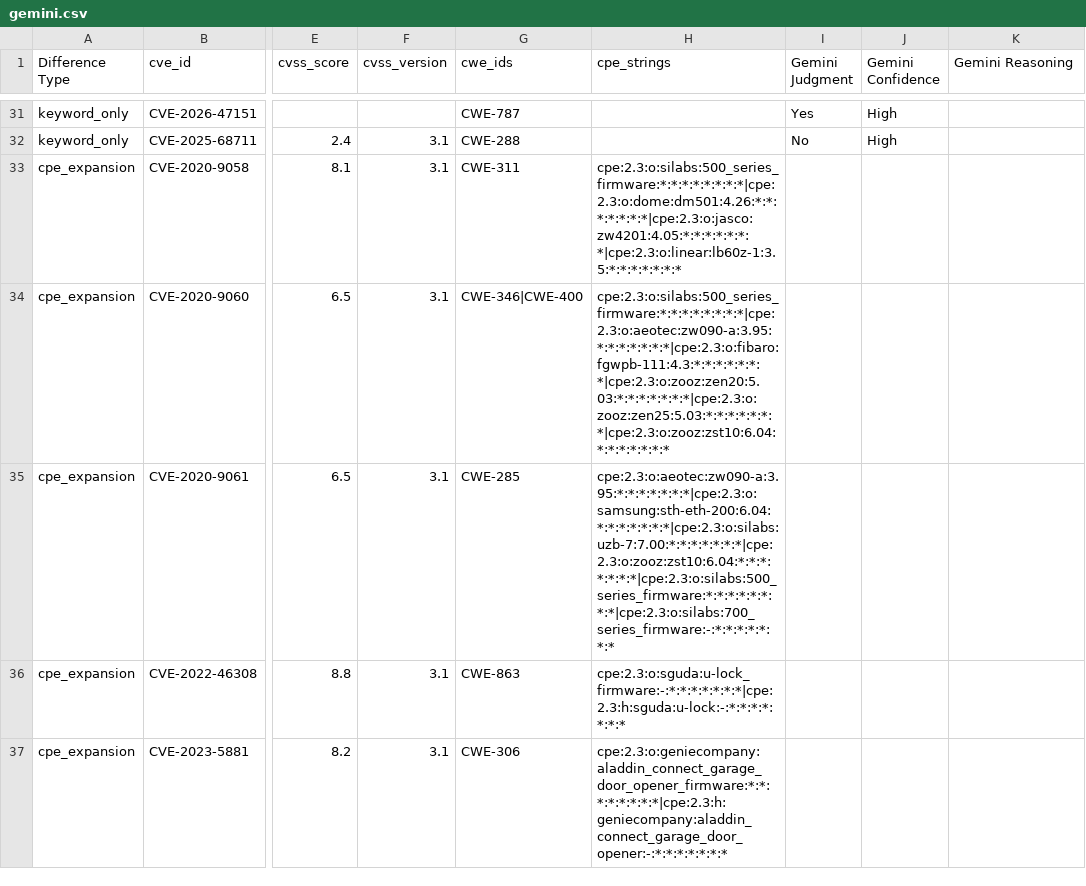
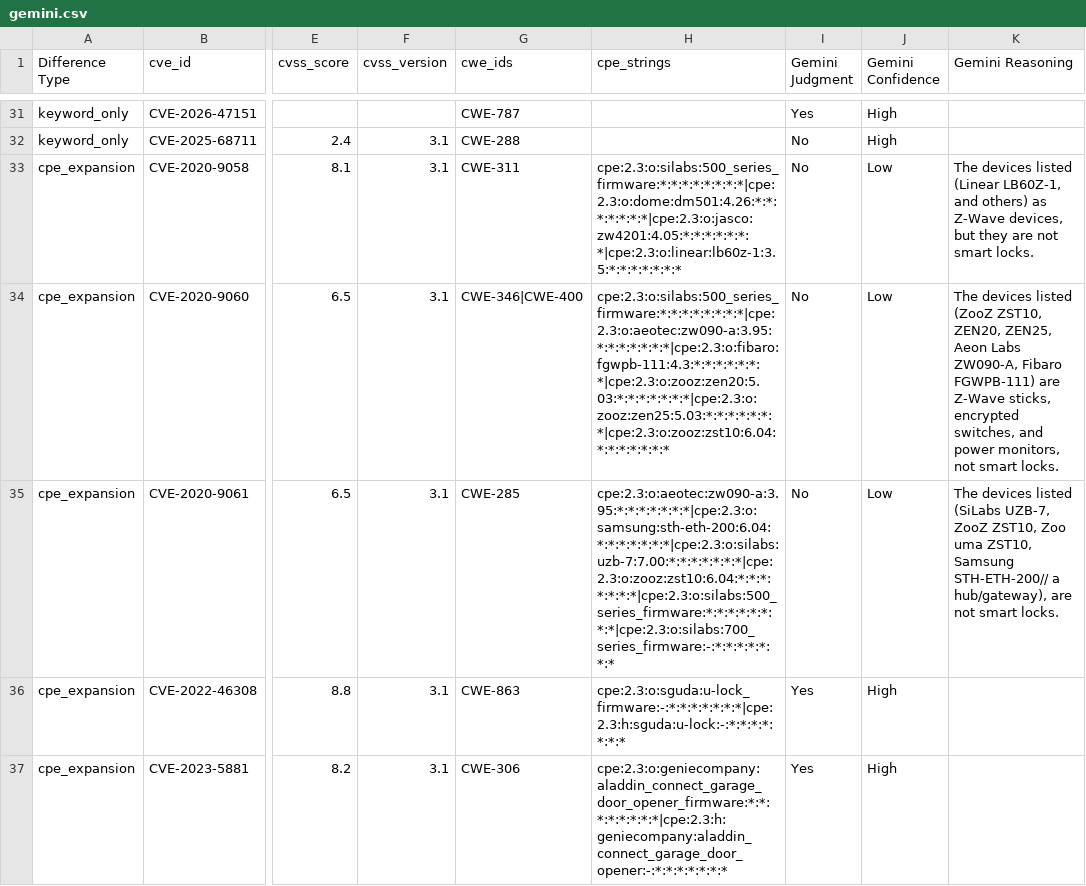
Before and after one commit to constrictingsnake/Home-IoT-Security, a CSV file: data/difference/doorlock/reviews/gemini.csv, drawn as a sheet; only a part is shown, gaps mark what is left out; the diff names each change by its address in the sheet, - before the commit and + after, or states it on an @@ line.

Commit message:
Fill Gemini reviews for pending difference-set rows across 11 categories
Runs the Gemini/Gemma reviewer (batch_size=80 first pass, solo batch_size=1
mop-up for stragglers) over all rows still missing a Gemini Judgment:
alarms, babymonitor, cameras, doorlock, garden, hub, lighting, robotvacuum,
smartplugs, smartspeakers, and streaming (2,120 rows total, streaming being
the bulk at 1,937).

```diff
--- a/data/difference/doorlock/reviews/gemini.csv
+++ b/data/difference/doorlock/reviews/gemini.csv
-I33:I35 (Gemini Judgment): (empty)
+I33:I35 (Gemini Judgment): No
-J33:J35 (Gemini Confidence): (empty)
+J33:J35 (Gemini Confidence): Low
-K33 (Gemini Reasoning): (empty)
+K33 (Gemini Reasoning): The devices listed (Linear LB60Z-1, and others) as Z-Wave devices, but they are not smart locks.
-K34 (Gemini Reasoning): (empty)
+K34 (Gemini Reasoning): The devices listed (ZooZ ZST10, ZEN20, ZEN25, Aeon Labs ZW090-A, Fibaro FGWPB-111) are Z-Wave sticks, encrypted switches, and power monitors, not smart locks.
-K35 (Gemini Reasoning): (empty)
+K35 (Gemini Reasoning): The devices listed (SiLabs UZB-7, ZooZ ZST10, Zoo uma ZST10, Samsung STH-ETH-200// a hub/gateway), are not smart locks.
-I36:I37 (Gemini Judgment): (empty)
+I36:I37 (Gemini Judgment): Yes
-J36:J37 (Gemini Confidence): (empty)
+J36:J37 (Gemini Confidence): High
```
Also changed, not shown: data/difference/alarms/reviews/gemini.csv, data/difference/babymonitor/reviews/gemini.csv, 8 other files.
